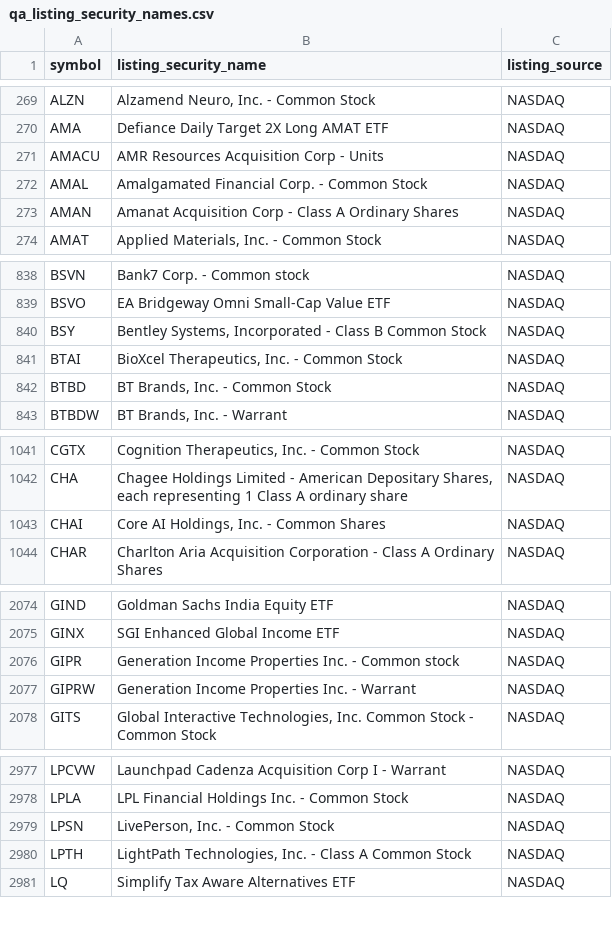
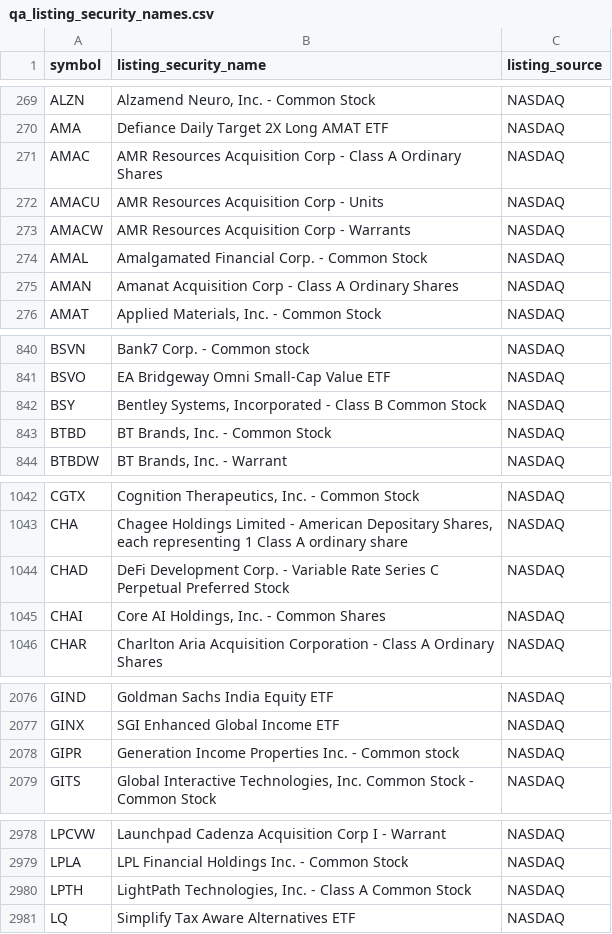
Before and after one commit to nb788/ChatGPT-stock-lab, a CSV file: data/qa_listing_security_names.csv, drawn as a sheet; only a part is shown, gaps mark what is left out; the diff covers the shown part only.

```diff
--- a/data/qa_listing_security_names.csv
+++ b/data/qa_listing_security_names.csv
@@ -270,3 +270,5 @@ ALZN,"Alzamend Neuro, Inc. - Common Stock",NASDAQ
 AMA,Defiance Daily Target 2X Long AMAT ETF,NASDAQ
+AMAC,AMR Resources Acquisition Corp - Class A Ordinary Shares,NASDAQ
 AMACU,AMR Resources Acquisition Corp - Units,NASDAQ
+AMACW,AMR Resources Acquisition Corp - Warrants,NASDAQ
 AMAL,Amalgamated Financial Corp. - Common Stock,NASDAQ
@@ -840,3 +842,2 @@ BSVO,EA Bridgeway Omni Small-Cap Value ETF,NASDAQ
 BSY,"Bentley Systems, Incorporated - Class B Common Stock",NASDAQ
-BTAI,"BioXcel Therapeutics, Inc. - Common Stock",NASDAQ
 BTBD,"BT Brands, Inc. - Common Stock",NASDAQ
@@ -1042,2 +1043,3 @@ CGTX,"Cognition Therapeutics, Inc. - Common Stock",NASDAQ
 CHA,"Chagee Holdings Limited - American Depositary Shares, each representing 1 Class A ordinary share",NASDAQ
+CHAD,DeFi Development Corp. - Variable Rate Series C Perpetual Preferred Stock,NASDAQ
 CHAI,"Core AI Holdings, Inc. - Common Shares",NASDAQ
@@ -2076,3 +2078,2 @@ GINX,SGI Enhanced Global Income ETF,NASDAQ
 GIPR,Generation Income Properties Inc. - Common stock,NASDAQ
-GIPRW,Generation Income Properties Inc. - Warrant,NASDAQ
 GITS,"Global Interactive Technologies, Inc. Common Stock - Common Stock",NASDAQ
@@ -2978,3 +2979,2 @@ LPCVW,Launchpad Cadenza Acquisition Corp I - Warrant,NASDAQ
 LPLA,LPL Financial Holdings Inc. - Common Stock,NASDAQ
-LPSN,"LivePerson, Inc. - Common Stock",NASDAQ
 LPTH,"LightPath Technologies, Inc. - Class A Common Stock",NASDAQ
```
Also changed, not shown: 1 added row and 1 edited cell elsewhere in this file, data/qa_current_coverage.csv, data/qa_current_exceptions.csv, 8 other files.
